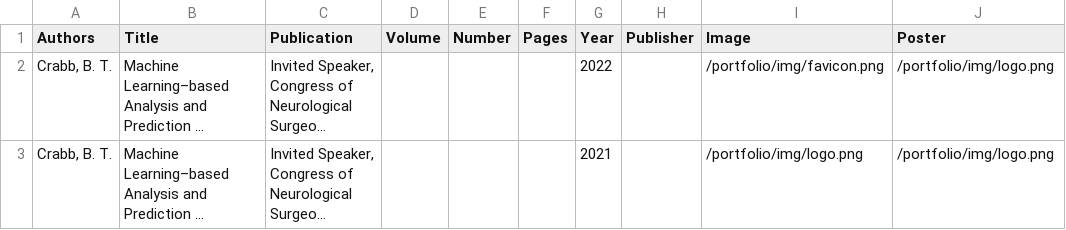
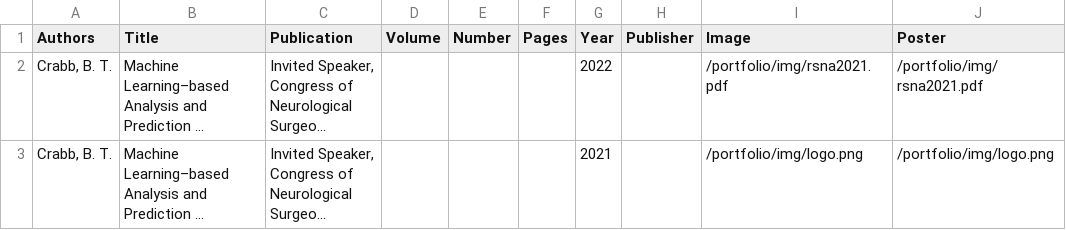
Before and after one commit to btcrabb/portfolio, a CSV file: docs/_data/posters.csv, drawn as a sheet; long unchanged cells end in …; the diff names each change by its address in the sheet, - before the commit and + after, or states it on an @@ line.

Commit message:
Add poster

```diff
--- a/docs/_data/posters.csv
+++ b/docs/_data/posters.csv
-I2 (Image): /portfolio/img/favicon.png
+I2 (Image): /portfolio/img/rsna2021.pdf
-J2 (Poster): /portfolio/img/logo.png
+J2 (Poster): /portfolio/img/rsna2021.pdf
```
Also changed, not shown: 1 other file.
